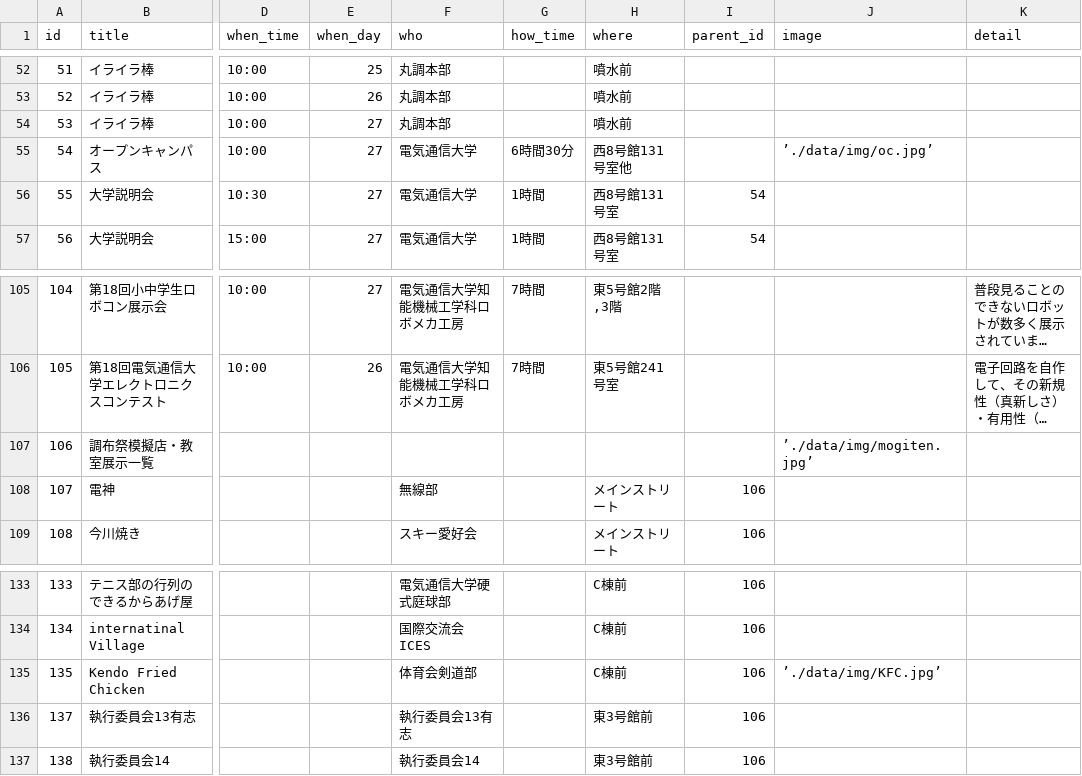
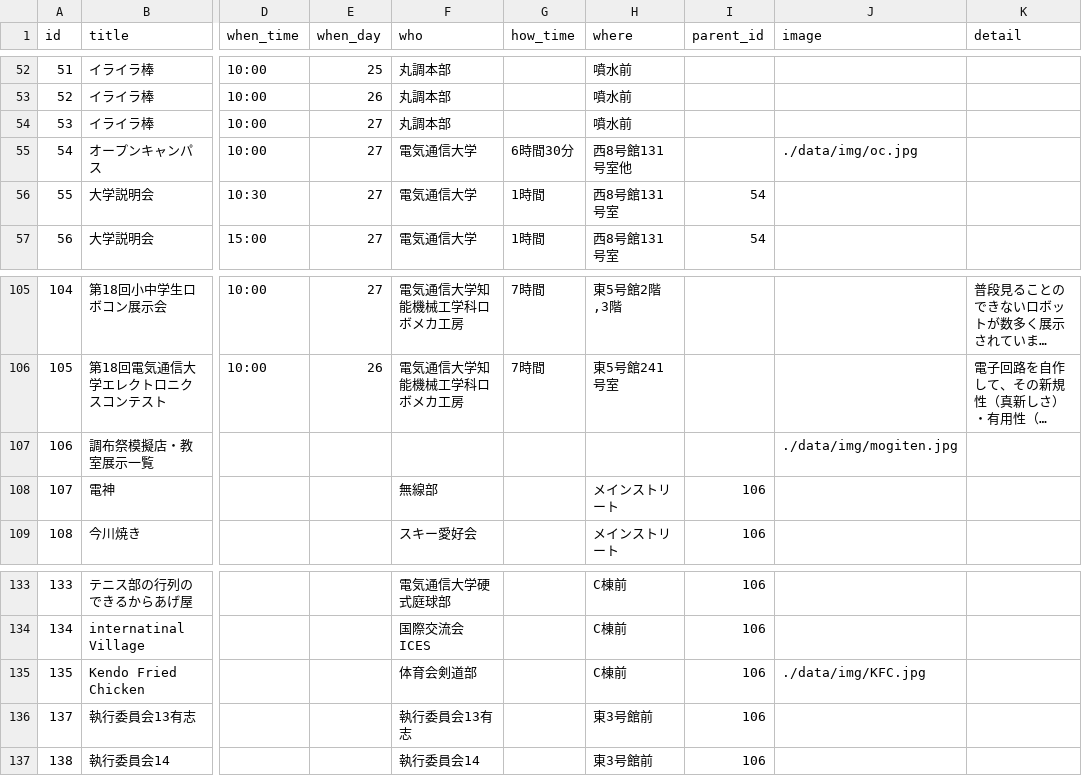
Before and after one commit to tegetege/BlueHoleUEC, a CSV file: data/data.csv, drawn as a sheet; only a part is shown, gaps mark what is left out; long unchanged cells end in …; the diff names each change by its address in the sheet, - before the commit and + after, or states it on an @@ line.

```diff
--- a/data/data.csv
+++ b/data/data.csv
-J55 (image): ’./data/img/oc.jpg’
+J55 (image): ./data/img/oc.jpg
-J107 (image): ’./data/img/mogiten.jpg’
+J107 (image): ./data/img/mogiten.jpg
-J135 (image): ’./data/img/KFC.jpg’
+J135 (image): ./data/img/KFC.jpg
```
Also changed, not shown: 1 other file.
